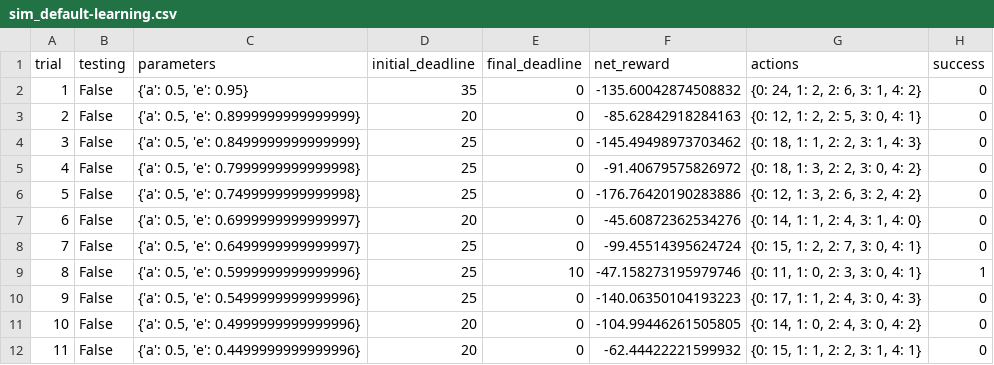
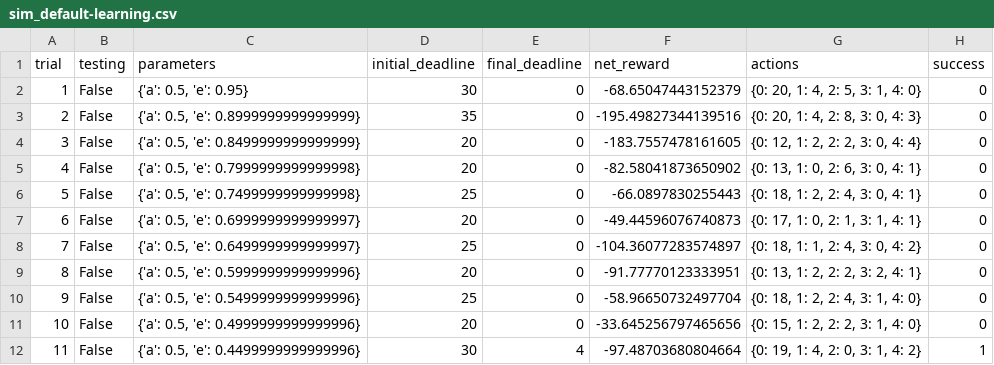
Before and after one commit to InfinityReder/smartcab, a CSV file: logs/sim_default-learning.csv, drawn as a sheet; only a part is shown; the diff covers the shown part only.

```diff
--- a/logs/sim_default-learning.csv
+++ b/logs/sim_default-learning.csv
@@ -1,12 +1,12 @@
 trial,testing,parameters,initial_deadline,final_deadline,net_reward,actions,success
-1,False,"{'a': 0.5, 'e': 0.95}",35,0,-135.60042874508832,"{0: 24, 1: 2, 2: 6, 3: 1, 4: 2}",0
-2,False,"{'a': 0.5, 'e': 0.8999999999999999}",20,0,-85.62842918284163,"{0: 12, 1: 2, 2: 5, 3: 0, 4: 1}",0
-3,False,"{'a': 0.5, 'e': 0.8499999999999999}",25,0,-145.49498973703462,"{0: 18, 1: 1, 2: 2, 3: 1, 4: 3}",0
-4,False,"{'a': 0.5, 'e': 0.7999999999999998}",25,0,-91.40679575826972,"{0: 18, 1: 3, 2: 2, 3: 0, 4: 2}",0
-5,False,"{'a': 0.5, 'e': 0.7499999999999998}",25,0,-176.76420190283886,"{0: 12, 1: 3, 2: 6, 3: 2, 4: 2}",0
-6,False,"{'a': 0.5, 'e': 0.6999999999999997}",20,0,-45.60872362534276,"{0: 14, 1: 1, 2: 4, 3: 1, 4: 0}",0
-7,False,"{'a': 0.5, 'e': 0.6499999999999997}",25,0,-99.45514395624724,"{0: 15, 1: 2, 2: 7, 3: 0, 4: 1}",0
-8,False,"{'a': 0.5, 'e': 0.5999999999999996}",25,10,-47.158273195979746,"{0: 11, 1: 0, 2: 3, 3: 0, 4: 1}",1
-9,False,"{'a': 0.5, 'e': 0.5499999999999996}",25,0,-140.06350104193223,"{0: 17, 1: 1, 2: 4, 3: 0, 4: 3}",0
-10,False,"{'a': 0.5, 'e': 0.4999999999999996}",20,0,-104.99446261505805,"{0: 14, 1: 0, 2: 4, 3: 0, 4: 2}",0
-11,False,"{'a': 0.5, 'e': 0.4499999999999996}",20,0,-62.44422221599932,"{0: 15, 1: 1, 2: 2, 3: 1, 4: 1}",0
+1,False,"{'a': 0.5, 'e': 0.95}",30,0,-68.65047443152379,"{0: 20, 1: 4, 2: 5, 3: 1, 4: 0}",0
+2,False,"{'a': 0.5, 'e': 0.8999999999999999}",35,0,-195.49827344139516,"{0: 20, 1: 4, 2: 8, 3: 0, 4: 3}",0
+3,False,"{'a': 0.5, 'e': 0.8499999999999999}",20,0,-183.7557478161605,"{0: 12, 1: 2, 2: 2, 3: 0, 4: 4}",0
+4,False,"{'a': 0.5, 'e': 0.7999999999999998}",20,0,-82.58041873650902,"{0: 13, 1: 0, 2: 6, 3: 0, 4: 1}",0
+5,False,"{'a': 0.5, 'e': 0.7499999999999998}",25,0,-66.0897830255443,"{0: 18, 1: 2, 2: 4, 3: 0, 4: 1}",0
+6,False,"{'a': 0.5, 'e': 0.6999999999999997}",20,0,-49.44596076740873,"{0: 17, 1: 0, 2: 1, 3: 1, 4: 1}",0
+7,False,"{'a': 0.5, 'e': 0.6499999999999997}",25,0,-104.36077283574897,"{0: 18, 1: 1, 2: 4, 3: 0, 4: 2}",0
+8,False,"{'a': 0.5, 'e': 0.5999999999999996}",20,0,-91.77770123333951,"{0: 13, 1: 2, 2: 2, 3: 2, 4: 1}",0
+9,False,"{'a': 0.5, 'e': 0.5499999999999996}",25,0,-58.96650732497704,"{0: 18, 1: 2, 2: 4, 3: 1, 4: 0}",0
+10,False,"{'a': 0.5, 'e': 0.4999999999999996}",20,0,-33.645256797465656,"{0: 15, 1: 2, 2: 2, 3: 1, 4: 0}",0
+11,False,"{'a': 0.5, 'e': 0.4499999999999996}",30,4,-97.48703680804664,"{0: 19, 1: 4, 2: 0, 3: 1, 4: 2}",1
```
Also changed, not shown: 80 edited cells elsewhere in this file, 7 other files.
